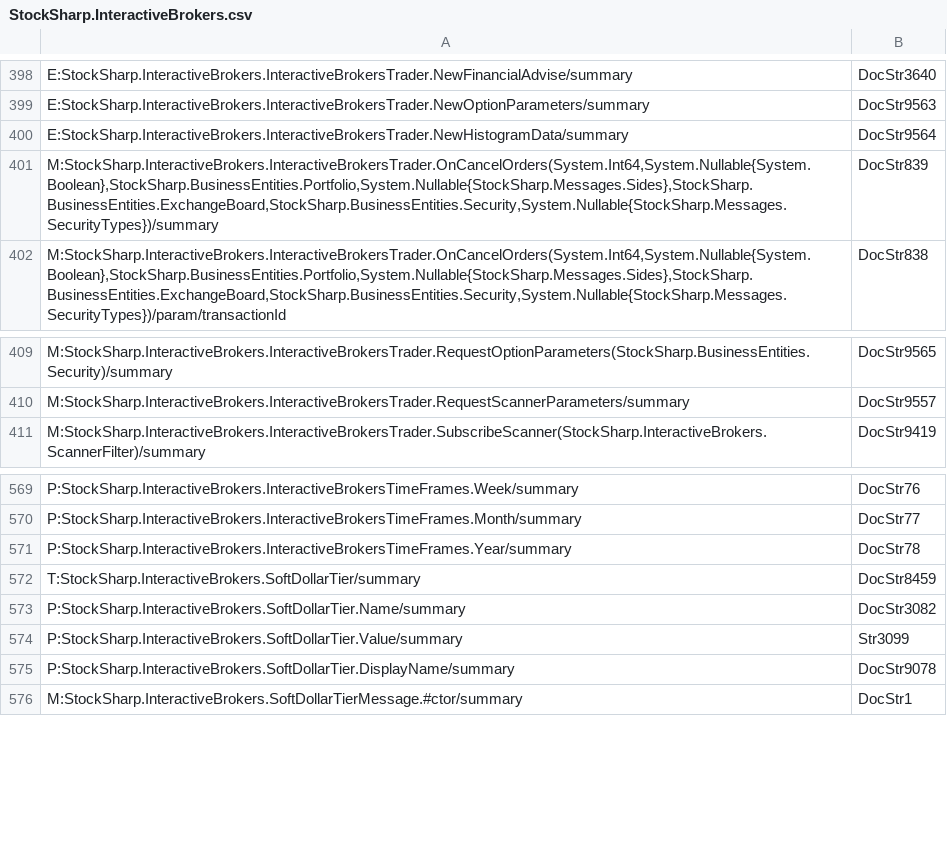
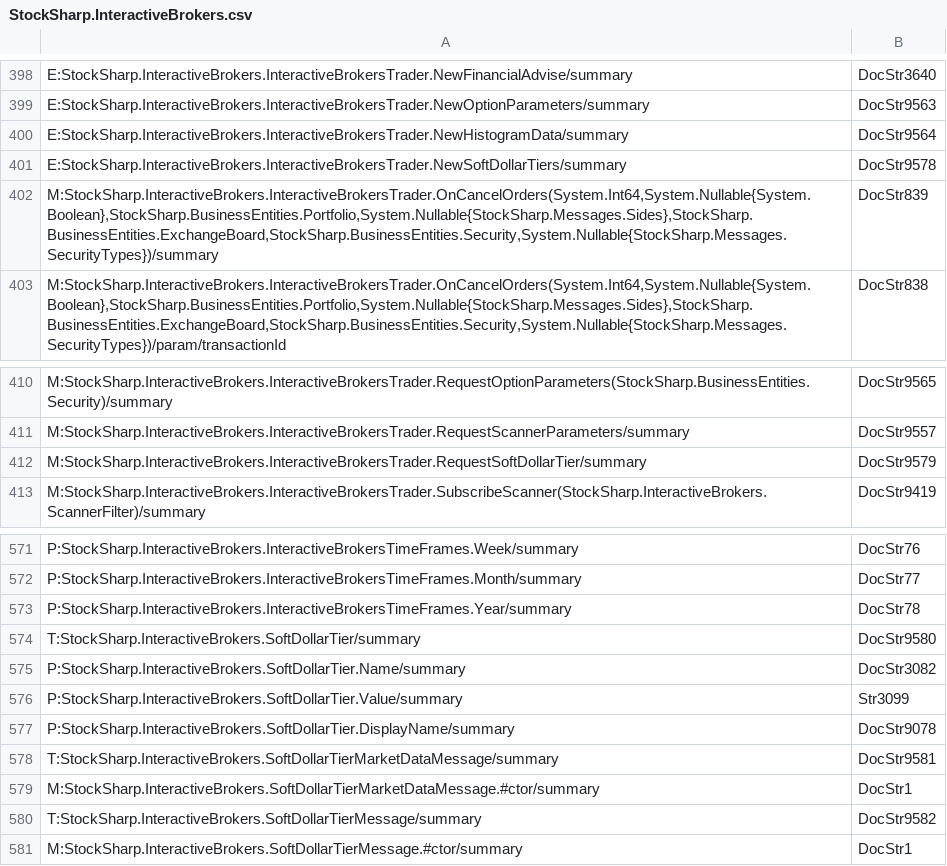
Before and after one commit to StockSharp/StockSharp, a CSV file: Localization/XmlComments/StockSharp.InteractiveBrokers.csv, drawn as a sheet; only a part is shown, gaps mark what is left out.

```diff
--- a/Localization/XmlComments/StockSharp.InteractiveBrokers.csv
+++ b/Localization/XmlComments/StockSharp.InteractiveBrokers.csv
@@ -400,2 +400,3 @@ E:StockSharp.InteractiveBrokers.InteractiveBrokersTrader.NewOptionParameters/sum
 E:StockSharp.InteractiveBrokers.InteractiveBrokersTrader.NewHistogramData/summary;DocStr9564
+E:StockSharp.InteractiveBrokers.InteractiveBrokersTrader.NewSoftDollarTiers/summary;DocStr9578
 M:StockSharp.InteractiveBrokers.InteractiveBrokersTrader.OnCancelOrders(System.Int64,System.Nullable{System.Boolean},StockSharp.BusinessEntities.Portfolio,System.Nullable{StockSharp.Messages.Sides},StockSharp.BusinessEntities.ExchangeBoard,StockSharp.BusinessEntities.Security,System.Nullable{StockSharp.Messages.SecurityTypes})/summary;DocStr839
@@ -410,2 +411,3 @@ M:StockSharp.InteractiveBrokers.InteractiveBrokersTrader.RequestOptionParameters
 M:StockSharp.InteractiveBrokers.InteractiveBrokersTrader.RequestScannerParameters/summary;DocStr9557
+M:StockSharp.InteractiveBrokers.InteractiveBrokersTrader.RequestSoftDollarTier/summary;DocStr9579
 M:StockSharp.InteractiveBrokers.InteractiveBrokersTrader.SubscribeScanner(StockSharp.InteractiveBrokers.ScannerFilter)/summary;DocStr9419
@@ -571,3 +573,3 @@ P:StockSharp.InteractiveBrokers.InteractiveBrokersTimeFrames.Month/summary;DocSt
 P:StockSharp.InteractiveBrokers.InteractiveBrokersTimeFrames.Year/summary;DocStr78
-T:StockSharp.InteractiveBrokers.SoftDollarTier/summary;DocStr8459
+T:StockSharp.InteractiveBrokers.SoftDollarTier/summary;DocStr9580
 P:StockSharp.InteractiveBrokers.SoftDollarTier.Name/summary;DocStr3082
@@ -575,2 +577,5 @@ P:StockSharp.InteractiveBrokers.SoftDollarTier.Value/summary;Str3099
 P:StockSharp.InteractiveBrokers.SoftDollarTier.DisplayName/summary;DocStr9078
+T:StockSharp.InteractiveBrokers.SoftDollarTierMarketDataMessage/summary;DocStr9581
+M:StockSharp.InteractiveBrokers.SoftDollarTierMarketDataMessage.#ctor/summary;DocStr1
+T:StockSharp.InteractiveBrokers.SoftDollarTierMessage/summary;DocStr9582
 M:StockSharp.InteractiveBrokers.SoftDollarTierMessage.#ctor/summary;DocStr1
```
Also changed, not shown: Localization/XmlComments/StockSharp.Xaml.csv, 4 other files.
